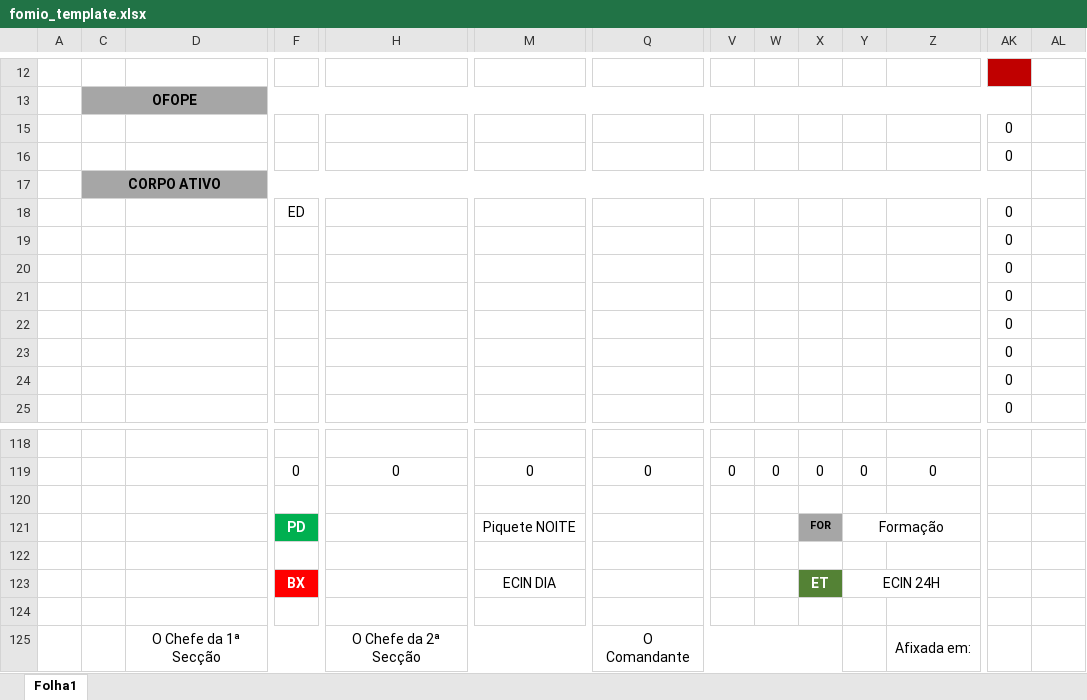
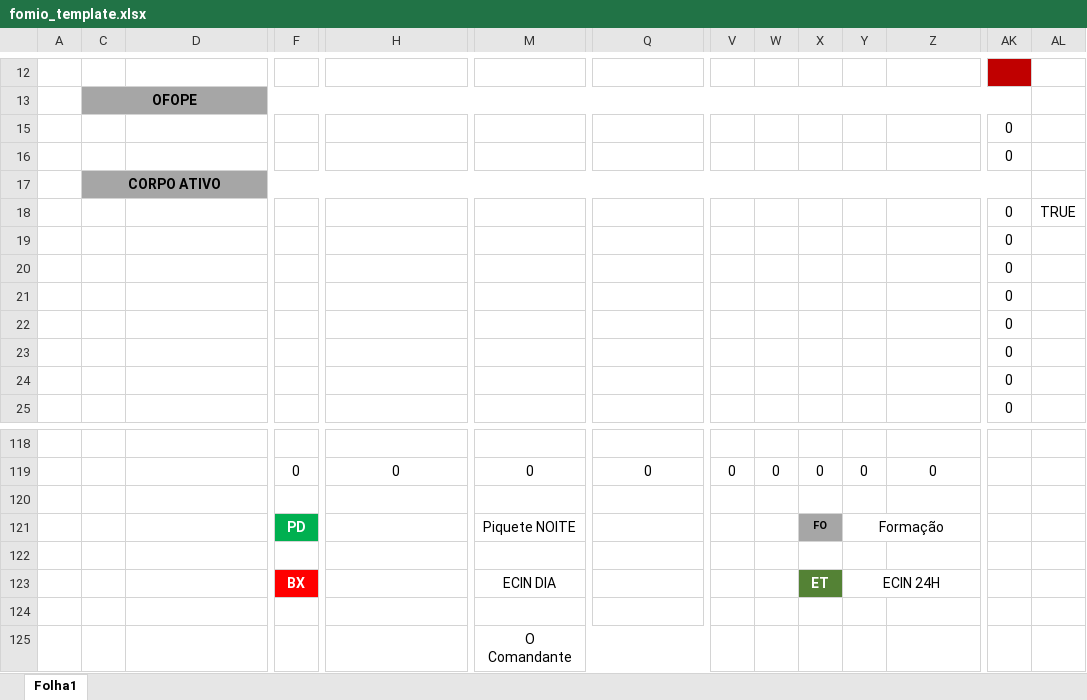
Before and after one commit to 1FAMM1/CB360-Online, an Excel workbook: templates/fomio_template.xlsx, sheet Folha1, drawn as a sheet; only a part is shown, gaps mark what is left out; values as stored, in another font and other column widths than the file's, no borders; charts and pictures and conditional formats not drawn; removed rows and columns are numbered as before the commit, all else as after; rows hold the shown columns only; the diff names each change by its address in the sheet, - before the commit and + after, or states it on an @@ line.

Commit message:
Add files via upload

```diff
--- a/templates/fomio_template.xlsx (sheet Folha1)
+++ b/templates/fomio_template.xlsx (sheet Folha1)
-row 18:  |  |  | ED |  |  |  |  |  |  |  |  | 0
+row 18:  |  |  |  |  |  |  |  |  |  |  |  | 0 | TRUE
-X121: FOR
+X121: FO
-row 125:  |  | O Chefe da 1ª Secção |  | O Chefe da 2ª Secção |  | O Comandante |  |  |  |  | Afixada em:
+row 125:  |  |  |  |  | O Comandante
```
Also changed, not shown: formulas that keep their value, charts or pictures.
